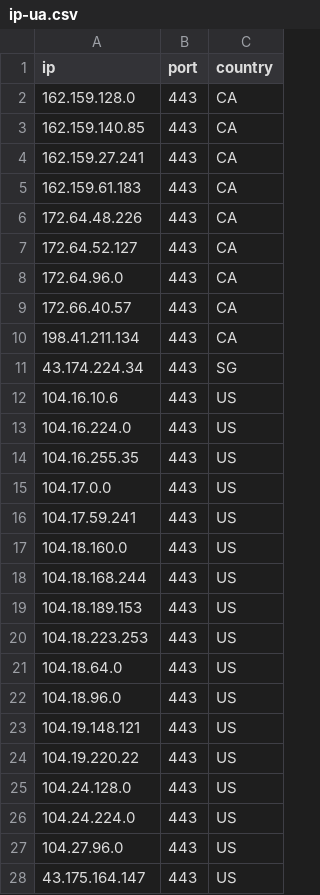
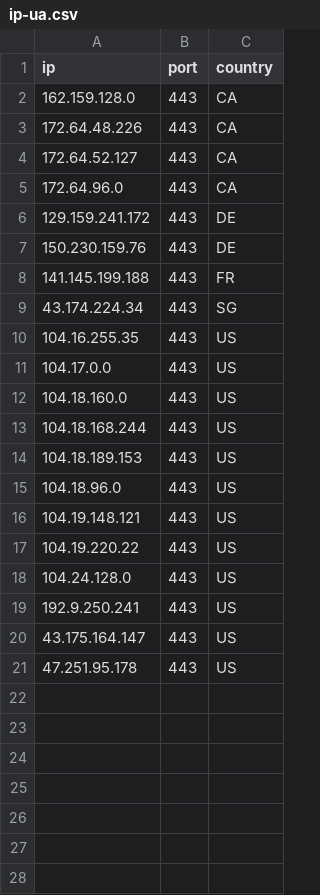
Before and after one commit to kexoub/CloudflareSpeedTest_txt, a CSV file: ip-ua.csv, drawn as a sheet.

```diff
--- a/ip-ua.csv
+++ b/ip-ua.csv
@@ -2,5 +2,2 @@ ip,port,country
 162.159.128.0,443,CA
-162.159.140.85,443,CA
-162.159.27.241,443,CA
-162.159.61.183,443,CA
 172.64.48.226,443,CA
@@ -8,10 +5,8 @@ ip,port,country
 172.64.96.0,443,CA
-172.66.40.57,443,CA
-198.41.211.134,443,CA
+129.159.241.172,443,DE
+150.230.159.76,443,DE
+141.145.199.188,443,FR
 43.174.224.34,443,SG
-104.16.10.6,443,US
-104.16.224.0,443,US
 104.16.255.35,443,US
 104.17.0.0,443,US
-104.17.59.241,443,US
 104.18.160.0,443,US
@@ -19,4 +14,2 @@ ip,port,country
 104.18.189.153,443,US
-104.18.223.253,443,US
-104.18.64.0,443,US
 104.18.96.0,443,US
@@ -25,4 +18,4 @@ ip,port,country
 104.24.128.0,443,US
-104.24.224.0,443,US
-104.27.96.0,443,US
+192.9.250.241,443,US
 43.175.164.147,443,US
+47.251.95.178,443,US
```
Also changed, not shown: result.csv, 3 other files.
